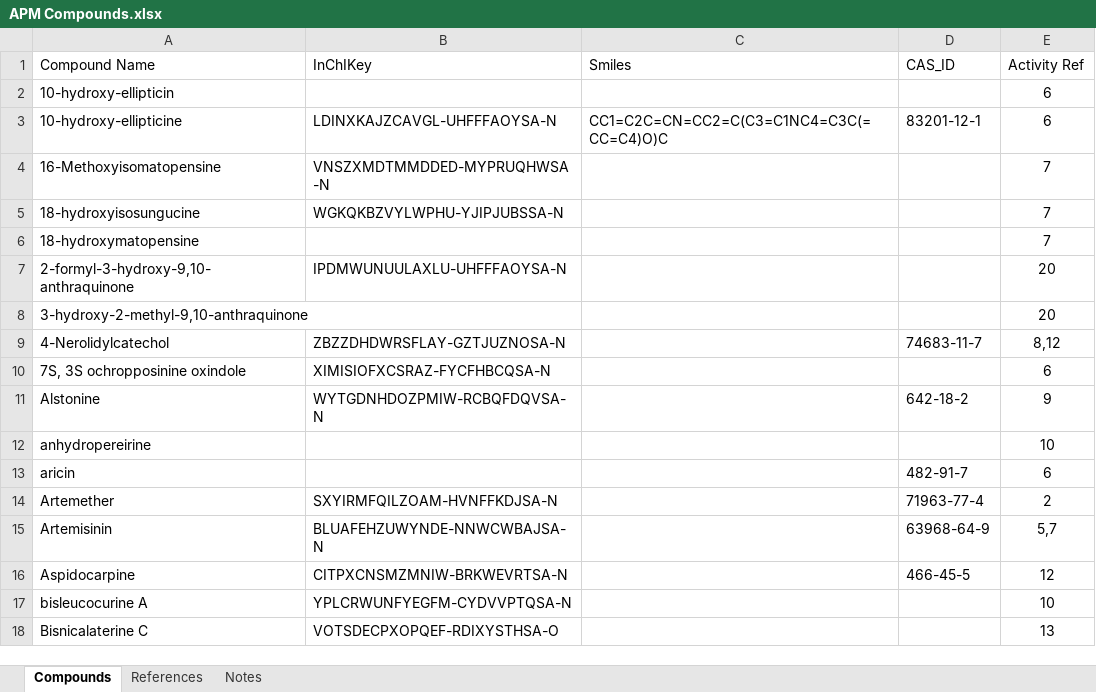
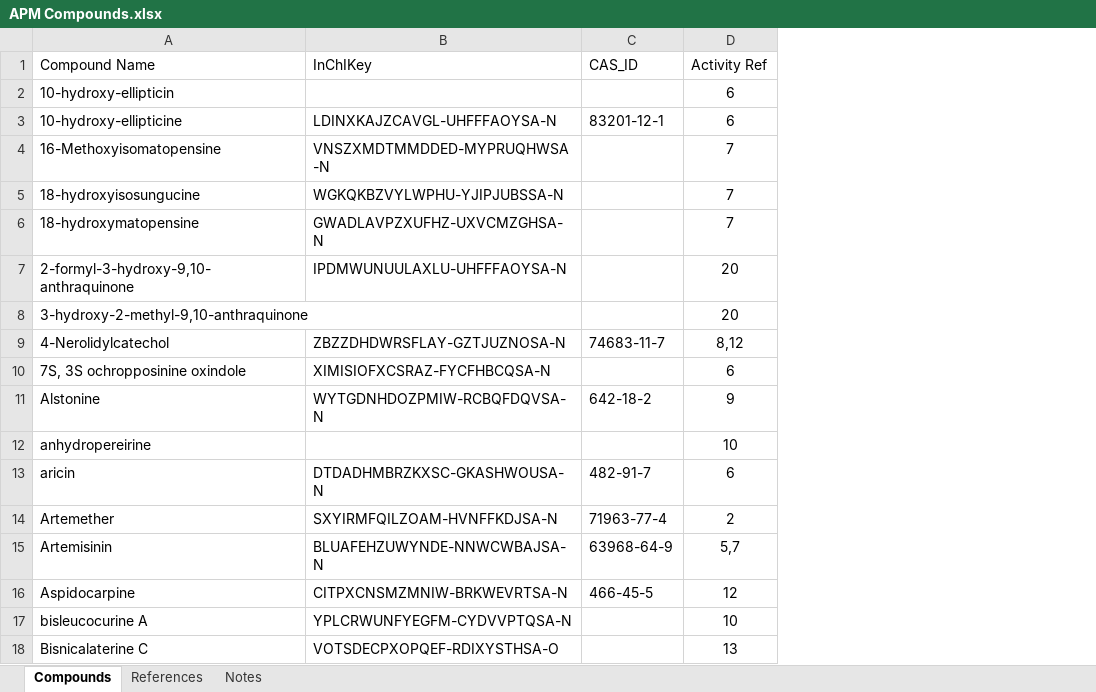
Before and after one commit to alrichardbollans/mining_trait_data, an Excel workbook: metabolite_properties/inputs/APM Compounds.xlsx, sheet Compounds, drawn as a sheet; only a part is shown; values as stored, in another font and other column widths than the file's, no borders; the diff covers the shown part only; the diff names each change by its address in the sheet, - before the commit and + after, or states it on an @@ line.

```diff
--- a/metabolite_properties/inputs/APM Compounds.xlsx (sheet Compounds)
+++ b/metabolite_properties/inputs/APM Compounds.xlsx (sheet Compounds)
-column C (Smiles), row 3: CC1=C2C=CN=CC2=C(C3=C1NC4=C3C(=CC=C4)O)C
-B6 (InChIKey): (empty)
+B6 (InChIKey): GWADLAVPZXUFHZ-UXVCMZGHSA-N
-B13 (InChIKey): (empty)
+B13 (InChIKey): DTDADHMBRZKXSC-GKASHWOUSA-N
```
Also changed, not shown: 32 edited cells elsewhere in this sheet, 1 other file.
